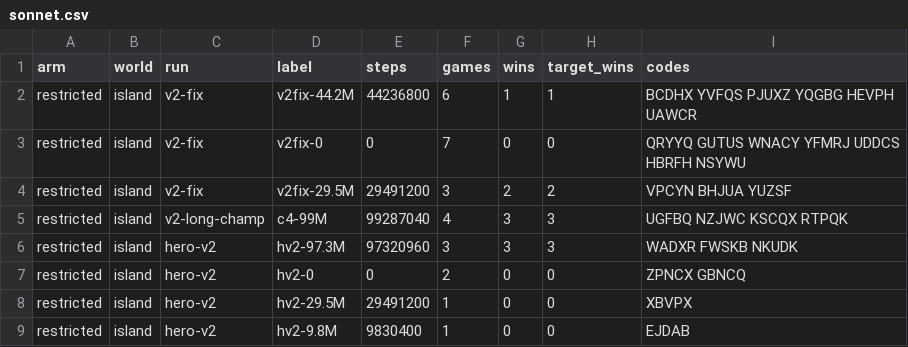
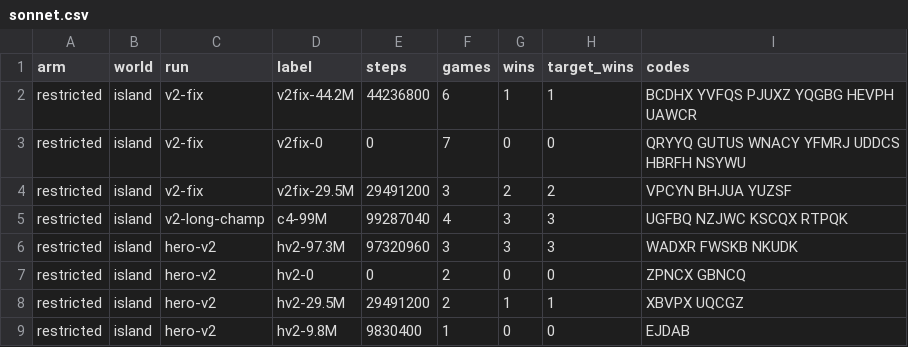
Before and after one commit to parthavshergill/charter, a CSV file: rl/hero/data/sonnet.csv, drawn as a sheet.

```diff
--- a/rl/hero/data/sonnet.csv
+++ b/rl/hero/data/sonnet.csv
@@ -7,3 +7,3 @@ restricted,island,hero-v2,hv2-97.3M,97320960,3,3,3,WADXR FWSKB NKUDK
 restricted,island,hero-v2,hv2-0,0,2,0,0,ZPNCX GBNCQ
-restricted,island,hero-v2,hv2-29.5M,29491200,1,0,0,XBVPX
+restricted,island,hero-v2,hv2-29.5M,29491200,2,1,1,XBVPX UQCGZ
 restricted,island,hero-v2,hv2-9.8M,9830400,1,0,0,EJDAB
```
Also changed, not shown: 3 other files.
